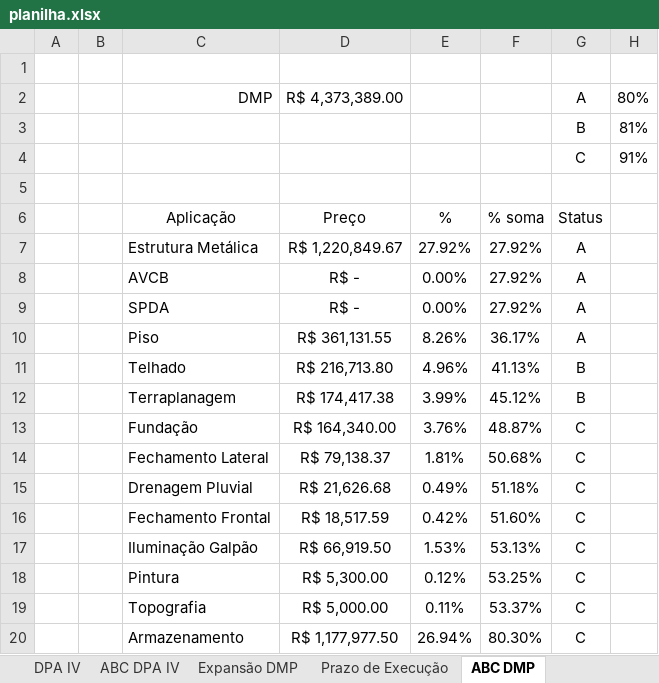
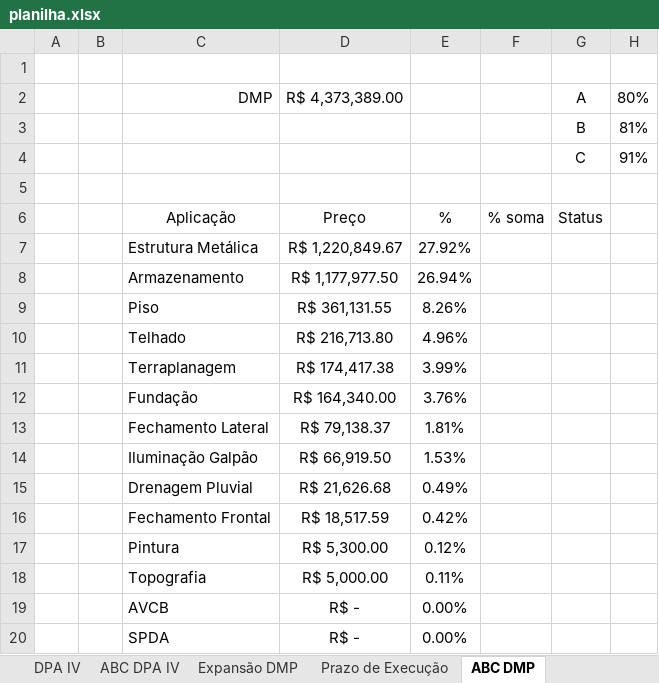
Before and after one commit to Geanfer10/-painel-curva-abc, an Excel workbook: dados/planilha.xlsx, sheet ABC DMP, drawn as a sheet; values as stored, in another font and other column widths than the file's, no borders; removed rows and columns are numbered as before the commit, all else as after; the diff names each change by its address in the sheet, - before the commit and + after, or states it on an @@ line.

Commit message:
Atualiza planilha 22/10/2026 15:32

```diff
--- a/dados/planilha.xlsx (sheet ABC DMP)
+++ b/dados/planilha.xlsx (sheet ABC DMP)
-F7: 27.92%
+F7: (empty)
-G7: A
+G7: (empty)
-row 8:  |  | AVCB | R$ - | 0.00% | 27.92% | A
-row 9:  |  | SPDA | R$ - | 0.00% | 27.92% | A
+row 8:  |  | Armazenamento | R$ 1,177,977.50 | 26.94%
-F9: 36.17%
+F9: (empty)
-G9: A
+G9: (empty)
-F10: 41.13%
+F10: (empty)
-G10:G11: B
+G10:G11: (empty)
-F11: 45.12%
+F11: (empty)
-F12: 48.87%
+F12: (empty)
-G12:G13: C
+G12:G13: (empty)
-F13: 50.68%
+F13: (empty)
+row 14:  |  | Iluminação Galpão | R$ 66,919.50 | 1.53%
-F15: 51.18%
+F15: (empty)
-G15:G16: C
+G15:G16: (empty)
-F16: 51.60%
+F16: (empty)
-row 17:  |  | Iluminação Galpão | R$ 66,919.50 | 1.53% | 53.13% | C
-F17: 53.25%
+F17: (empty)
-G17:G18: C
+G17:G18: (empty)
-F18: 53.37%
+F18: (empty)
-row 20:  |  | Armazenamento | R$ 1,177,977.50 | 26.94% | 80.30% | C
+row 19:  |  | AVCB | R$ - | 0.00%
+row 20:  |  | SPDA | R$ - | 0.00%
```
Also changed, not shown: formulas that keep their value.
